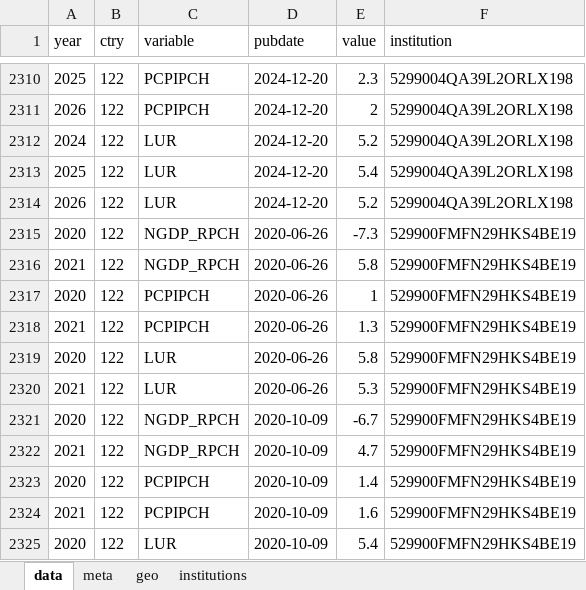
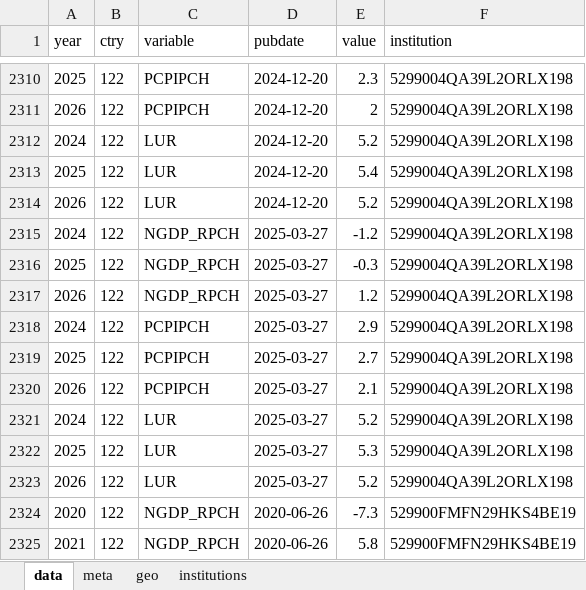
Before and after one commit to franzmohr/macroprojections, an Excel workbook: data/forecasts.xlsx, sheet data, drawn as a sheet; only a part is shown, gaps mark what is left out; the shorter side is filled out with more unchanged rows; values as stored, in another font and other column widths than the file's, no borders; the diff names each change by its address in the sheet, - before the commit and + after, or states it on an @@ line.

```diff
--- a/data/forecasts.xlsx (sheet data)
+++ b/data/forecasts.xlsx (sheet data)
+row 2315: 2024 | 122 | NGDP_RPCH | 2025-03-27 | -1.2 | 5299004QA39L2ORLX198
+row 2316: 2025 | 122 | NGDP_RPCH | 2025-03-27 | -0.3 | 5299004QA39L2ORLX198
+row 2317: 2026 | 122 | NGDP_RPCH | 2025-03-27 | 1.2 | 5299004QA39L2ORLX198
+row 2318: 2024 | 122 | PCPIPCH | 2025-03-27 | 2.9 | 5299004QA39L2ORLX198
+row 2319: 2025 | 122 | PCPIPCH | 2025-03-27 | 2.7 | 5299004QA39L2ORLX198
+row 2320: 2026 | 122 | PCPIPCH | 2025-03-27 | 2.1 | 5299004QA39L2ORLX198
+row 2321: 2024 | 122 | LUR | 2025-03-27 | 5.2 | 5299004QA39L2ORLX198
+row 2322: 2025 | 122 | LUR | 2025-03-27 | 5.3 | 5299004QA39L2ORLX198
+row 2323: 2026 | 122 | LUR | 2025-03-27 | 5.2 | 5299004QA39L2ORLX198
```
Also changed, not shown: sheet meta, 4 other files.
